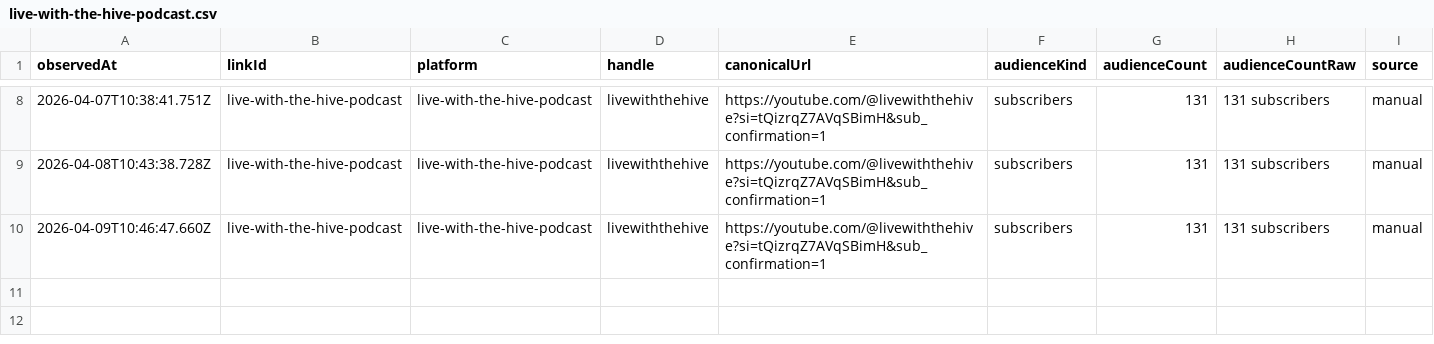
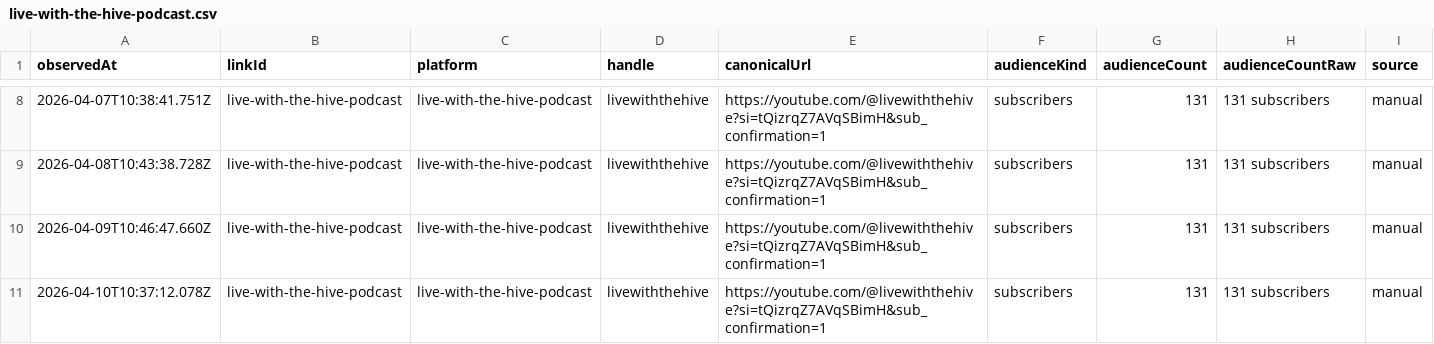
Before and after one commit to thebitcoinnova/open-links, a CSV file: public/history/followers/live-with-the-hive-podcast.csv, drawn as a sheet; only a part is shown, gaps mark what is left out.

```diff
--- a/public/history/followers/live-with-the-hive-podcast.csv
+++ b/public/history/followers/live-with-the-hive-podcast.csv
@@ -10 +10,2 @@ observedAt,linkId,platform,handle,canonicalUrl,audienceKind,audienceCount,audien
 2026-04-09T10:46:47.660Z,live-with-the-hive-podcast,live-with-the-hive-podcast,livewiththehive,https://youtube.com/@livewiththehive?si=tQizrqZ7AVqSBimH&sub_confirmation=1,subscribers,131,131 subscribers,manual
+2026-04-10T10:37:12.078Z,live-with-the-hive-podcast,live-with-the-hive-podcast,livewiththehive,https://youtube.com/@livewiththehive?si=tQizrqZ7AVqSBimH&sub_confirmation=1,subscribers,131,131 subscribers,manual
```
Also changed, not shown: public/history/followers/paranoid-bitcoin-anarchists.csv, public/history/followers/rumble.csv, 4 other files.
